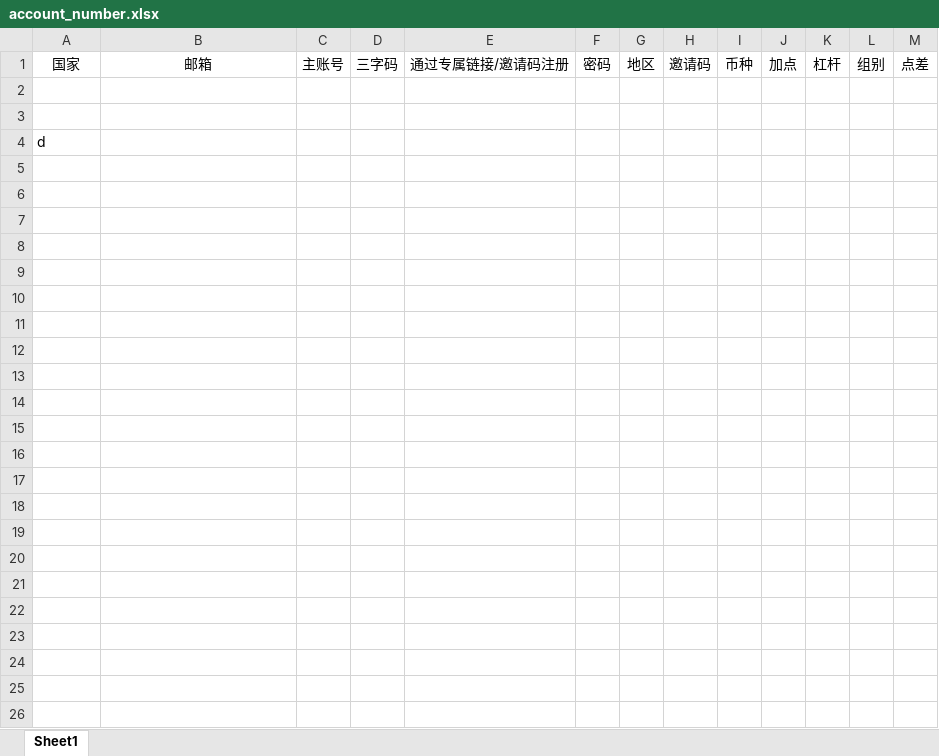
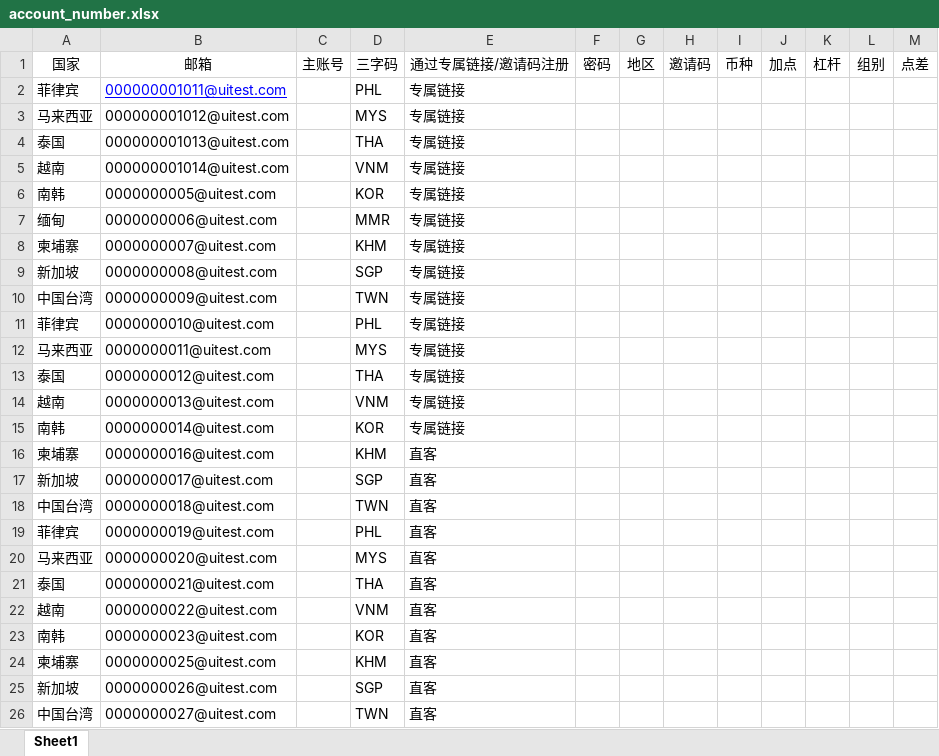
Before and after one commit to webclinic017/tylerhub, an Excel workbook: demo/registration_process/test_excel_data/account_number.xlsx, sheet Sheet1, drawn as a sheet; values as stored, in another font and other column widths than the file's, no borders; removed rows and columns are numbered as before the commit, all else as after; the diff names each change by its address in the sheet, - before the commit and + after, or states it on an @@ line.

```diff
--- a/demo/registration_process/test_excel_data/account_number.xlsx (sheet Sheet1)
+++ b/demo/registration_process/test_excel_data/account_number.xlsx (sheet Sheet1)
-row 2: (empty)
+row 2: 菲律宾 | 000000001011@uitest.com |  | PHL | 专属链接
-row 3: (empty)
+row 3: 马来西亚 | 000000001012@uitest.com |  | MYS | 专属链接
-row 4: d
+row 4: 泰国 | 000000001013@uitest.com |  | THA | 专属链接
+row 5: 越南 | 000000001014@uitest.com |  | VNM | 专属链接
+row 6: 南韩 | 0000000005@uitest.com |  | KOR | 专属链接
+row 7: 缅甸 | 0000000006@uitest.com |  | MMR | 专属链接
+row 8: 柬埔寨 | 0000000007@uitest.com |  | KHM | 专属链接
+row 9: 新加坡 | 0000000008@uitest.com |  | SGP | 专属链接
+row 10: 中国台湾 | 0000000009@uitest.com |  | TWN | 专属链接
+row 11: 菲律宾 | 0000000010@uitest.com |  | PHL | 专属链接
+row 12: 马来西亚 | 0000000011@uitest.com |  | MYS | 专属链接
+row 13: 泰国 | 0000000012@uitest.com |  | THA | 专属链接
+row 14: 越南 | 0000000013@uitest.com |  | VNM | 专属链接
+row 15: 南韩 | 0000000014@uitest.com |  | KOR | 专属链接
+row 16: 柬埔寨 | 0000000016@uitest.com |  | KHM | 直客
+row 17: 新加坡 | 0000000017@uitest.com |  | SGP | 直客
+row 18: 中国台湾 | 0000000018@uitest.com |  | TWN | 直客
+row 19: 菲律宾 | 0000000019@uitest.com |  | PHL | 直客
+row 20: 马来西亚 | 0000000020@uitest.com |  | MYS | 直客
+row 21: 泰国 | 0000000021@uitest.com |  | THA | 直客
+row 22: 越南 | 0000000022@uitest.com |  | VNM | 直客
+row 23: 南韩 | 0000000023@uitest.com |  | KOR | 直客
+row 24: 柬埔寨 | 0000000025@uitest.com |  | KHM | 直客
+row 25: 新加坡 | 0000000026@uitest.com |  | SGP | 直客
+row 26: 中国台湾 | 0000000027@uitest.com |  | TWN | 直客
```
Also changed, not shown: 10 other files.
